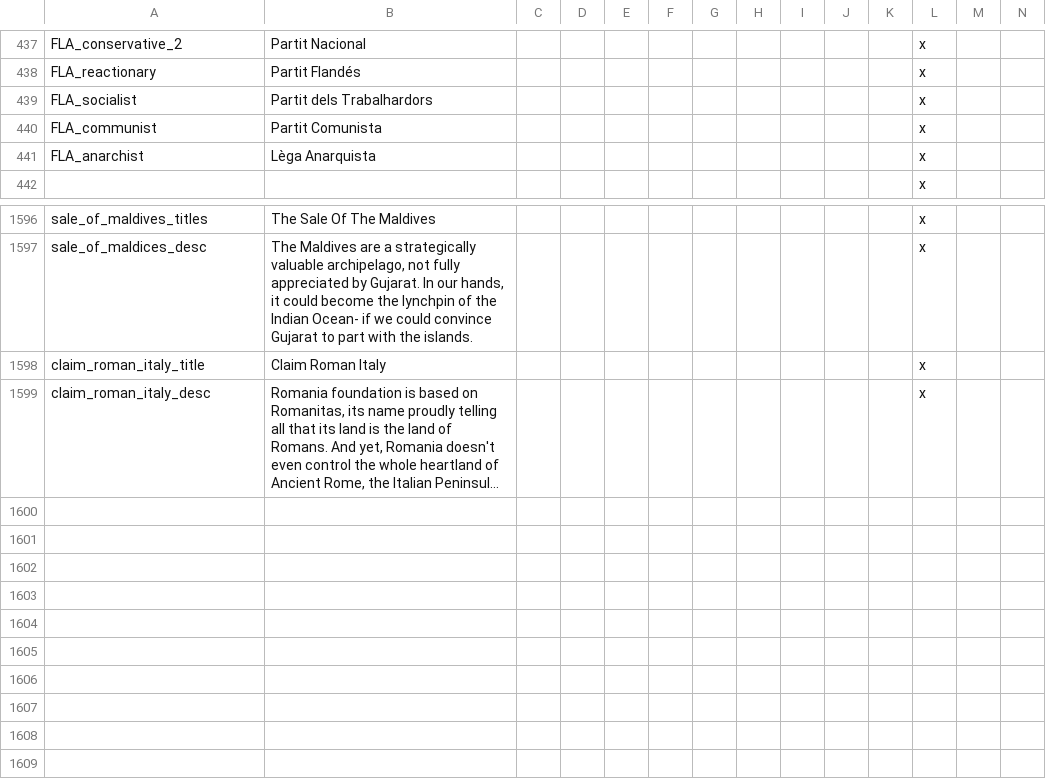
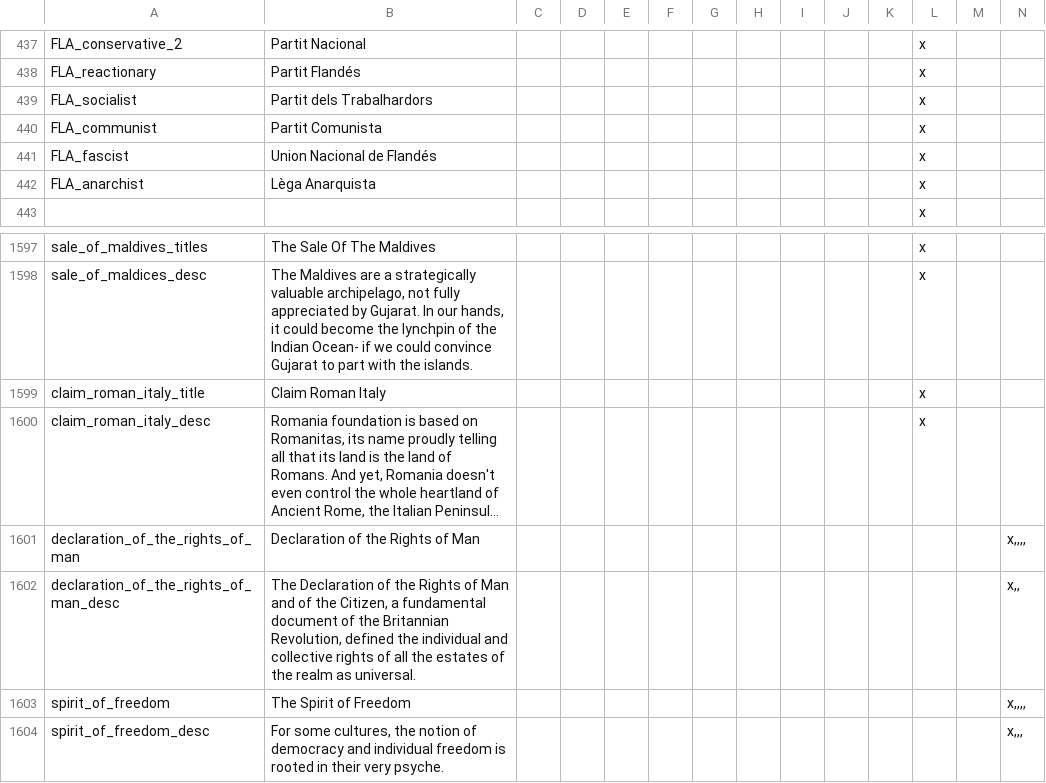
Before and after one commit to Ofaloaf/GothV2, a CSV file: localisation/000_gothlp.csv, drawn as a sheet; only a part is shown, gaps mark what is left out; long unchanged cells end in …; rows hold the shown columns only; the diff names each change by its address in the sheet, - before the commit and + after, or states it on an @@ line.

```diff
--- a/localisation/000_gothlp.csv
+++ b/localisation/000_gothlp.csv
+row 441: FLA_fascist | Union Nacional de Flandés |  |  |  |  |  |  |  |  |  | x
+row 1601: declaration_of_the_rights_of_man | Declaration of the Rights of Man |  |  |  |  |  |  |  |  |  |  |  | x,,,,
+row 1602: declaration_of_the_rights_of_man_desc | The Declaration of the Rights of Man and of the Citizen, a fundamental document of the Britannian Revolution, defined the individual and collective rights of all the estates of the realm as universal. |  |  |  |  |  |  |  |  |  |  |  | x,,
+row 1603: spirit_of_freedom | The Spirit of Freedom |  |  |  |  |  |  |  |  |  |  |  | x,,,,
+row 1604: spirit_of_freedom_desc | For some cultures, the notion of democracy and individual freedom is rooted in their very psyche. |  |  |  |  |  |  |  |  |  |  |  | x,,,
```
Also changed, not shown: 13 other files.
